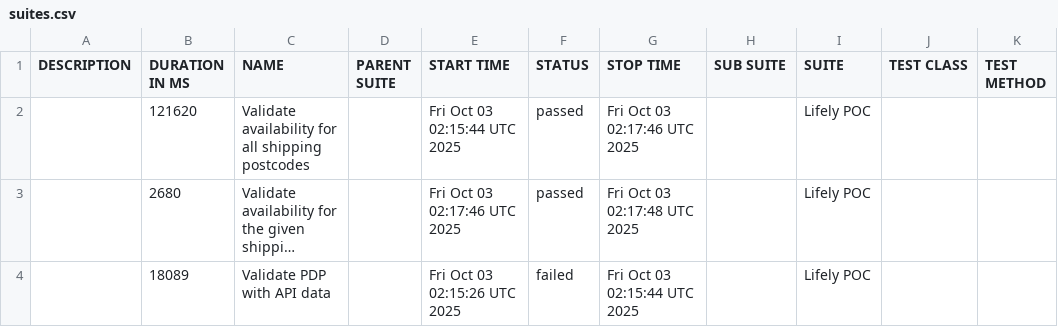
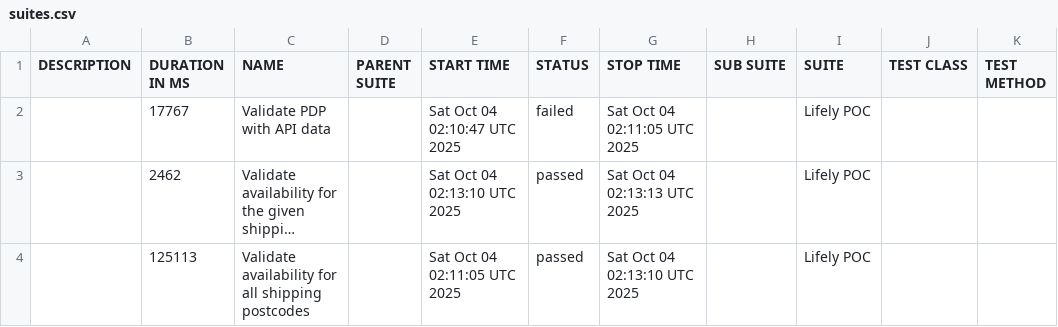
Before and after one commit to Het0603/E-Living, a CSV file: data/suites.csv, drawn as a sheet; long unchanged cells end in …; removed rows and columns are numbered as before the commit, all else as after; the diff names each change by its address in the sheet, - before the commit and + after, or states it on an @@ line.

```diff
--- a/data/suites.csv
+++ b/data/suites.csv
-row 2:  | 121620 | Validate availability for all shipping postcodes |  | Fri Oct 03 02:15:44 UTC 2025 | passed | Fri Oct 03 02:17:46 UTC 2025 |  | Lifely POC
+row 2:  | 17767 | Validate PDP with API data |  | Sat Oct 04 02:10:47 UTC 2025 | failed | Sat Oct 04 02:11:05 UTC 2025 |  | Lifely POC
-B3 (DURATION IN MS): 2680
+B3 (DURATION IN MS): 2462
-E3 (START TIME): Fri Oct 03 02:17:46 UTC 2025
+E3 (START TIME): Sat Oct 04 02:13:10 UTC 2025
-G3 (STOP TIME): Fri Oct 03 02:17:48 UTC 2025
+G3 (STOP TIME): Sat Oct 04 02:13:13 UTC 2025
-row 4:  | 18089 | Validate PDP with API data |  | Fri Oct 03 02:15:26 UTC 2025 | failed | Fri Oct 03 02:15:44 UTC 2025 |  | Lifely POC
+row 4:  | 125113 | Validate availability for all shipping postcodes |  | Sat Oct 04 02:11:05 UTC 2025 | passed | Sat Oct 04 02:13:10 UTC 2025 |  | Lifely POC
```
Also changed, not shown: 25 other files.
